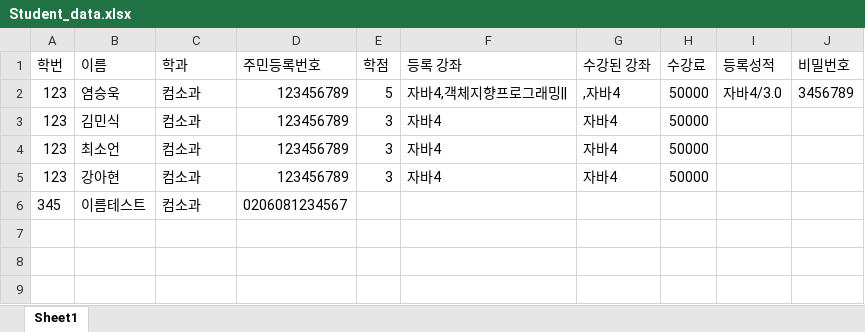
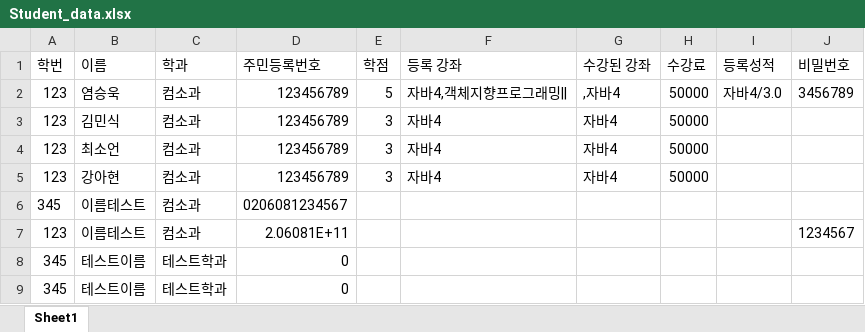
Before and after one commit to Brightyum/UniversityInformationSystem, an Excel workbook: Student_data.xlsx, sheet Sheet1, drawn as a sheet; values as stored, in another font and other column widths than the file's, no borders; the diff names each change by its address in the sheet, - before the commit and + after, or states it on an @@ line.

Commit message:
엑셀 수정

```diff
--- a/Student_data.xlsx (sheet Sheet1)
+++ b/Student_data.xlsx (sheet Sheet1)
+row 7: 123 | 이름테스트 | 컴소과 | 2.06081E+11 |  |  |  |  |  | 1234567
+row 8: 345 | 테스트이름 | 테스트학과 | 0
+row 9: 345 | 테스트이름 | 테스트학과 | 0
```
